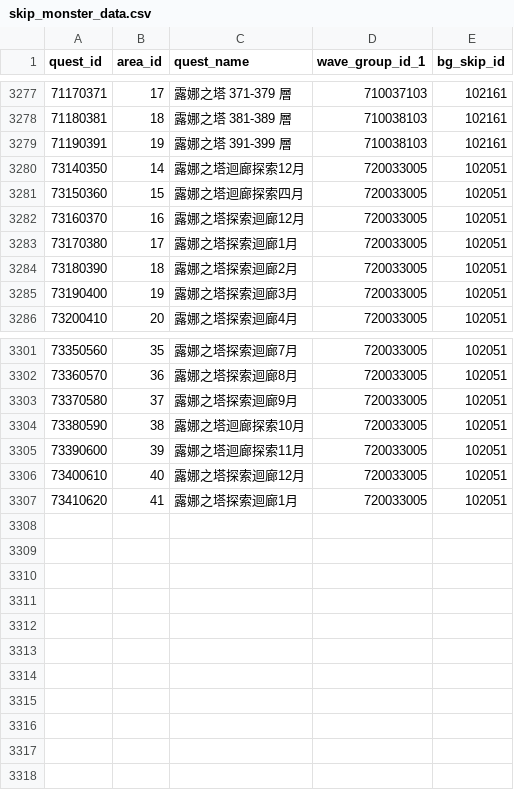
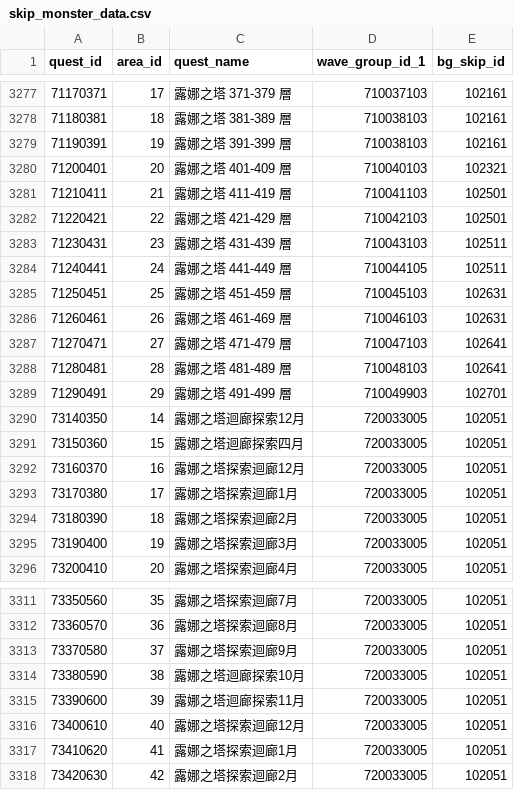
Before and after one commit to KiruyaMomochi/RediveData, a CSV file: db/csv/skip_monster_data.csv, drawn as a sheet; only a part is shown, gaps mark what is left out; the diff names each change by its address in the sheet, - before the commit and + after, or states it on an @@ line.

```diff
--- a/db/csv/skip_monster_data.csv
+++ b/db/csv/skip_monster_data.csv
+row 3280: 71200401 | 20 | 露娜之塔 401-409 層 | 710040103 | 102321
+row 3281: 71210411 | 21 | 露娜之塔 411-419 層 | 710041103 | 102501
+row 3282: 71220421 | 22 | 露娜之塔 421-429 層 | 710042103 | 102501
+row 3283: 71230431 | 23 | 露娜之塔 431-439 層 | 710043103 | 102511
+row 3284: 71240441 | 24 | 露娜之塔 441-449 層 | 710044105 | 102511
+row 3285: 71250451 | 25 | 露娜之塔 451-459 層 | 710045103 | 102631
+row 3286: 71260461 | 26 | 露娜之塔 461-469 層 | 710046103 | 102631
+row 3287: 71270471 | 27 | 露娜之塔 471-479 層 | 710047103 | 102641
+row 3288: 71280481 | 28 | 露娜之塔 481-489 層 | 710048103 | 102641
+row 3289: 71290491 | 29 | 露娜之塔 491-499 層 | 710049903 | 102701
+row 3318: 73420630 | 42 | 露娜之塔探索迴廊2月 | 720033005 | 102051
```
Also changed, not shown: db/csv/stationary_mission_data.csv, db/csv/tower_quest_data.csv, 25 other files.
